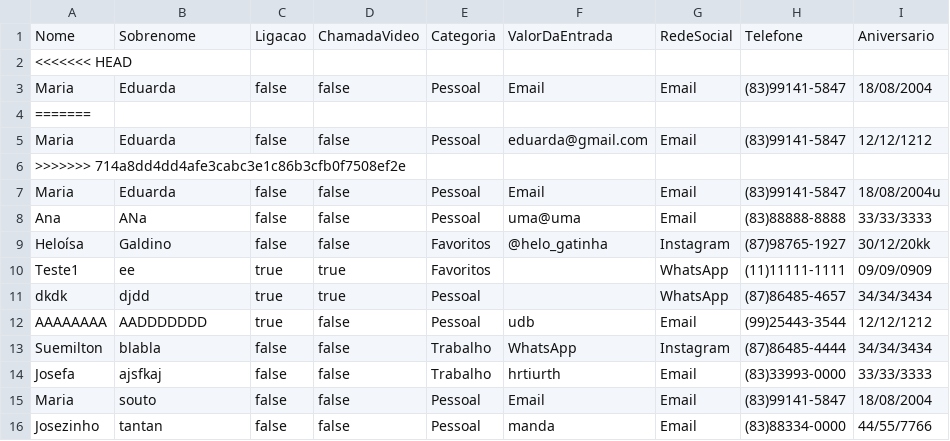
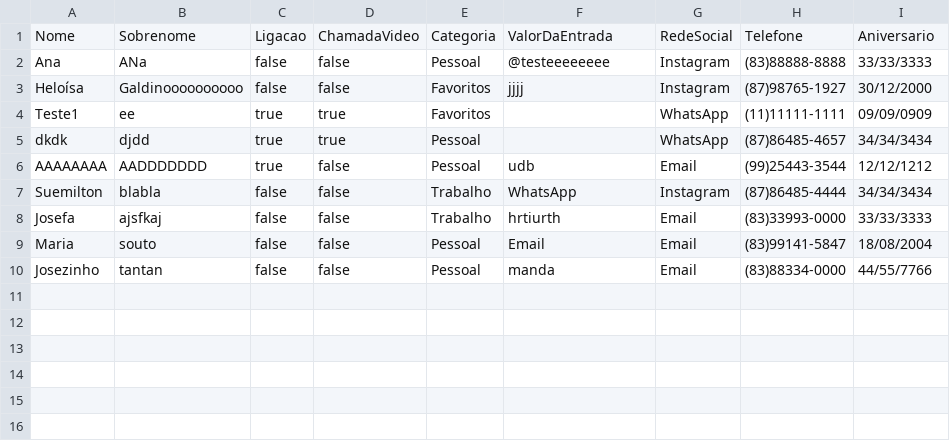
Before and after one commit to claradiass/AgendadeContatos2, a CSV file: data.csv, drawn as a sheet.

Commit message:
Corrigindo telas de adicionar e editar

```diff
--- a/data.csv
+++ b/data.csv
@@ -1,10 +1,4 @@
 Nome,Sobrenome,Ligacao,ChamadaVideo,Categoria,ValorDaEntrada,RedeSocial,Telefone,Aniversario
-<<<<<<< HEAD
-Maria,Eduarda,false,false,Pessoal,Email,Email,(83)99141-5847,18/08/2004
-=======
-Maria,Eduarda,false,false,Pessoal,eduarda@gmail.com,Email,(83)99141-5847,12/12/1212
->>>>>>> 714a8dd4dd4afe3cabc3e1c86b3cfb0f7508ef2e
-Maria,Eduarda,false,false,Pessoal,Email,Email,(83)99141-5847,18/08/2004u
-Ana,ANa,false,false,Pessoal,uma@uma,Email,(83)88888-8888,33/33/3333
-Heloísa,Galdino,false,false,Favoritos,@helo_gatinha,Instagram,(87)98765-1927,30/12/20kk
+Ana,ANa,false,false,Pessoal,@testeeeeeeee,Instagram,(83)88888-8888,33/33/3333
+Heloísa,Galdinoooooooooo,false,false,Favoritos,jjjj,Instagram,(87)98765-1927,30/12/2000
 Teste1,ee,true,true,Favoritos,,WhatsApp,(11)11111-1111,09/09/0909
```
